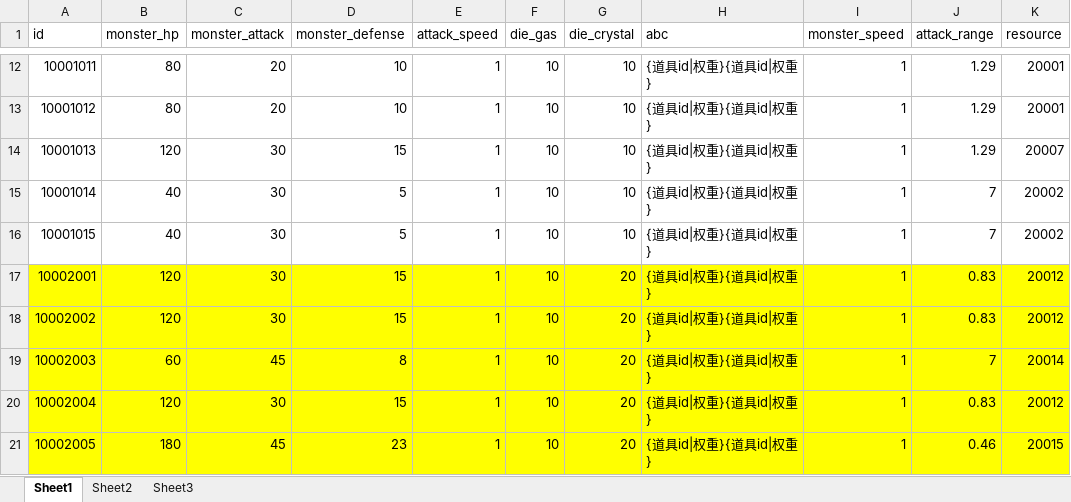
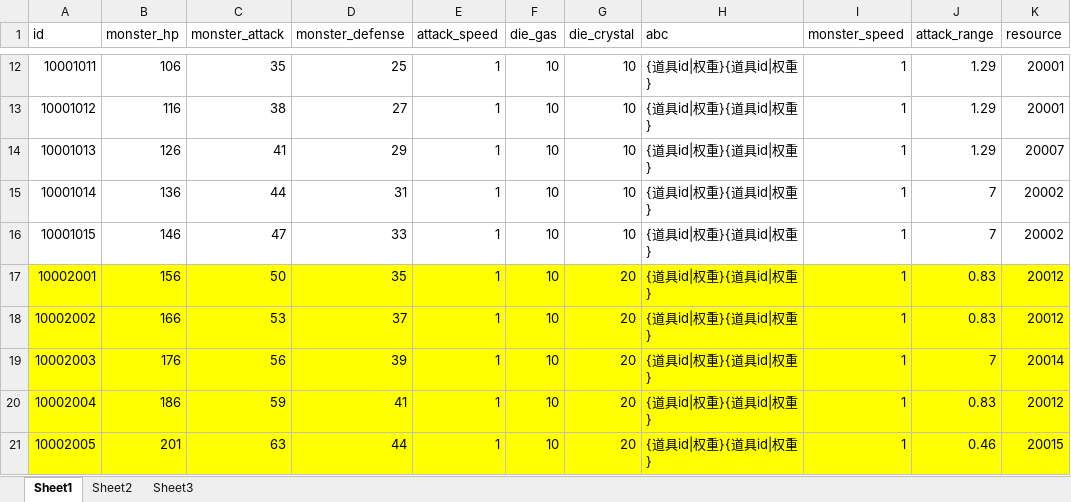
Before and after one commit to a1321253646/ourGame, an Excel workbook: other/配置表/g-怪物配置表.xlsx, sheet Sheet1, drawn as a sheet; only a part is shown, gaps mark what is left out; values as stored, in another font and other column widths than the file's, no borders; the diff covers the shown part only; the diff names each change by its address in the sheet, - before the commit and + after, or states it on an @@ line.

```diff
--- a/other/配置表/g-怪物配置表.xlsx (sheet Sheet1)
+++ b/other/配置表/g-怪物配置表.xlsx (sheet Sheet1)
-B12 (monster_hp): 80
+B12 (monster_hp): 106
-C12 (monster_attack): 20
+C12 (monster_attack): 35
-D12 (monster_defense): 10
+D12 (monster_defense): 25
-B13 (monster_hp): 80
+B13 (monster_hp): 116
-C13 (monster_attack): 20
+C13 (monster_attack): 38
-D13 (monster_defense): 10
+D13 (monster_defense): 27
-B14 (monster_hp): 120
+B14 (monster_hp): 126
-C14 (monster_attack): 30
+C14 (monster_attack): 41
-D14 (monster_defense): 15
+D14 (monster_defense): 29
-B15 (monster_hp): 40
+B15 (monster_hp): 136
-C15 (monster_attack): 30
+C15 (monster_attack): 44
-D15 (monster_defense): 5
+D15 (monster_defense): 31
-B16 (monster_hp): 40
+B16 (monster_hp): 146
-C16 (monster_attack): 30
+C16 (monster_attack): 47
-D16 (monster_defense): 5
+D16 (monster_defense): 33
-B17 (monster_hp): 120
+B17 (monster_hp): 156
-C17 (monster_attack): 30
+C17 (monster_attack): 50
-D17 (monster_defense): 15
+D17 (monster_defense): 35
-B18 (monster_hp): 120
+B18 (monster_hp): 166
-C18 (monster_attack): 30
+C18 (monster_attack): 53
-D18 (monster_defense): 15
+D18 (monster_defense): 37
-B19 (monster_hp): 60
+B19 (monster_hp): 176
-C19 (monster_attack): 45
+C19 (monster_attack): 56
-D19 (monster_defense): 8
+D19 (monster_defense): 39
-B20 (monster_hp): 120
+B20 (monster_hp): 186
-C20 (monster_attack): 30
+C20 (monster_attack): 59
-D20 (monster_defense): 15
+D20 (monster_defense): 41
-B21 (monster_hp): 180
+B21 (monster_hp): 201
-C21 (monster_attack): 45
+C21 (monster_attack): 63
-D21 (monster_defense): 23
+D21 (monster_defense): 44
```
Also changed, not shown: 978 edited cells elsewhere in this sheet, other/配置表/J-主角属性配置表.xlsx, 2 other files.
